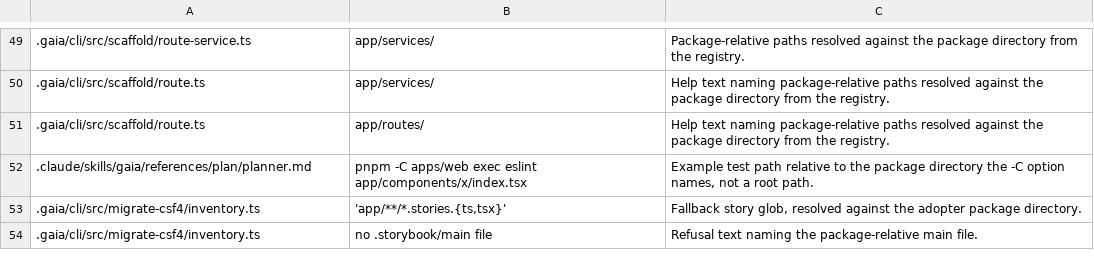
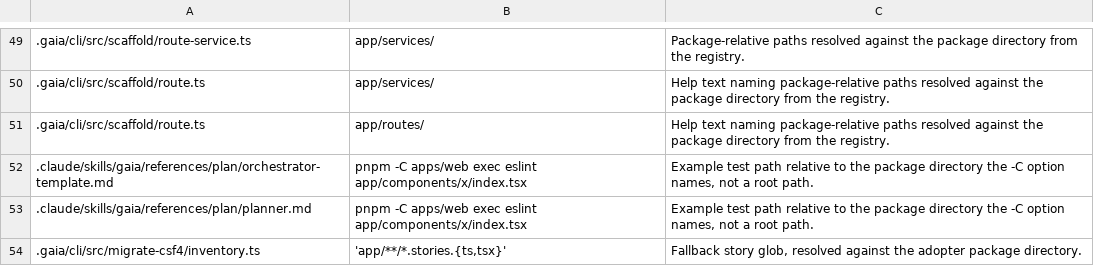
Before and after one commit to gaia-harness/gaia, a TSV file: .gaia/retired-paths-allowlist.tsv, drawn as a sheet; only a part is shown, gaps mark what is left out; the shorter side is filled out with more unchanged rows; the diff names each change by its address in the sheet, - before the commit and + after, or states it on an @@ line.

```diff
--- a/.gaia/retired-paths-allowlist.tsv
+++ b/.gaia/retired-paths-allowlist.tsv
+row 52: .claude/skills/gaia/references/plan/orchestrator-template.md | pnpm -C apps/web exec eslint app/components/x/index.tsx | Example test path relative to the package directory the -C option names, not a root path.
```
Also changed, not shown: 15 other files.
